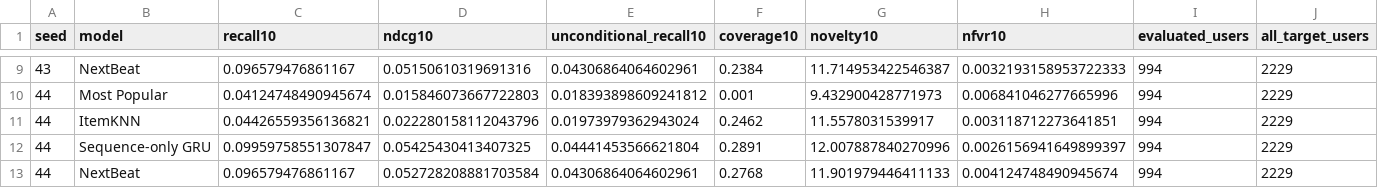
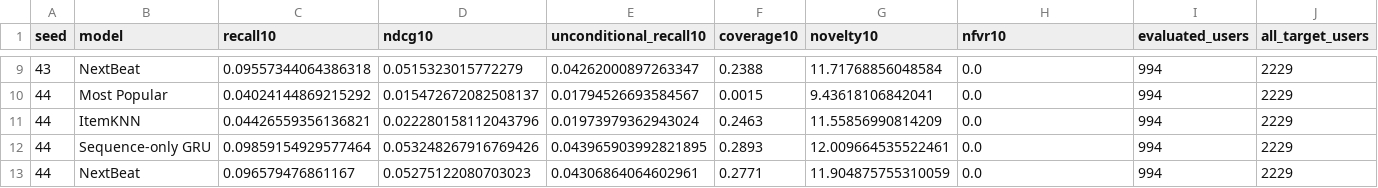
Before and after one commit to falafell99/holberton-project, a CSV file: experiments/seed_results.csv, drawn as a sheet; only a part is shown, gaps mark what is left out; the diff covers the shown part only.

```diff
--- a/experiments/seed_results.csv
+++ b/experiments/seed_results.csv
@@ -9,5 +9,5 @@ seed,model,recall10,ndcg10,unconditional_recall10,coverage10,novelty10,nfvr10,ev
-43,NextBeat,0.096579476861167,0.05150610319691316,0.04306864064602961,0.2384,11.714953422546387,0.0032193158953722333,994,2229
-44,Most Popular,0.04124748490945674,0.015846073667722803,0.018393898609241812,0.001,9.432900428771973,0.006841046277665996,994,2229
-44,ItemKNN,0.04426559356136821,0.022280158112043796,0.01973979362943024,0.2462,11.5578031539917,0.003118712273641851,994,2229
-44,Sequence-only GRU,0.09959758551307847,0.05425430413407325,0.04441453566621804,0.2891,12.007887840270996,0.0026156941649899397,994,2229
-44,NextBeat,0.096579476861167,0.052728208881703584,0.04306864064602961,0.2768,11.901979446411133,0.004124748490945674,994,2229
+43,NextBeat,0.09557344064386318,0.0515323015772279,0.04262000897263347,0.2388,11.71768856048584,0.0,994,2229
+44,Most Popular,0.04024144869215292,0.015472672082508137,0.01794526693584567,0.0015,9.43618106842041,0.0,994,2229
+44,ItemKNN,0.04426559356136821,0.022280158112043796,0.01973979362943024,0.2463,11.55856990814209,0.0,994,2229
+44,Sequence-only GRU,0.09859154929577464,0.053248267916769426,0.043965903992821895,0.2893,12.009664535522461,0.0,994,2229
+44,NextBeat,0.096579476861167,0.05275122080703023,0.04306864064602961,0.2771,11.904875755310059,0.0,994,2229
```
Also changed, not shown: 32 edited cells elsewhere in this file, 7 other files.
